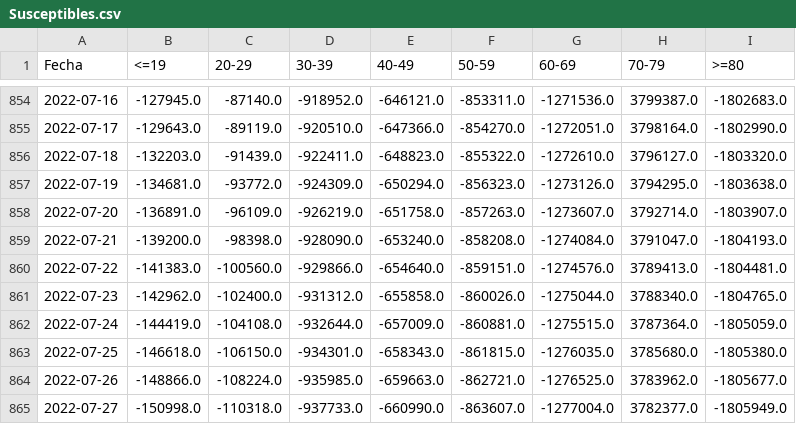
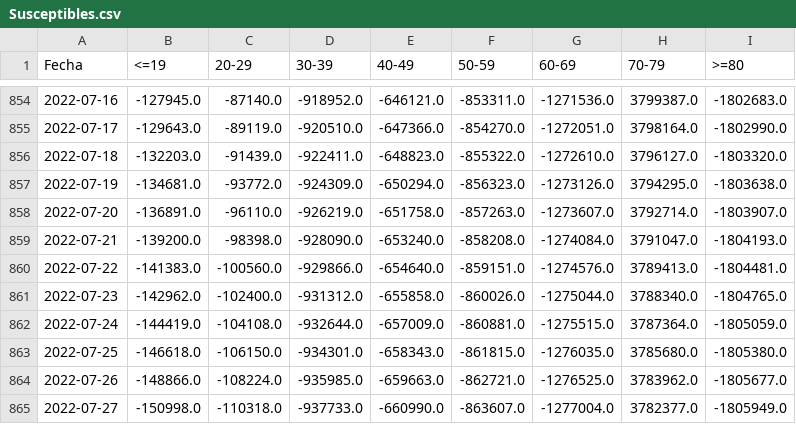
Before and after one commit to DLab/Analitica-Minsal, a CSV file: csv_output/Susceptibles.csv, drawn as a sheet; only a part is shown, gaps mark what is left out.

```diff
--- a/csv_output/Susceptibles.csv
+++ b/csv_output/Susceptibles.csv
@@ -857,3 +857,3 @@ Fecha,<=19,20-29,30-39,40-49,50-59,60-69,70-79,>=80
 2022-07-19,-134681.0,-93772.0,-924309.0,-650294.0,-856323.0,-1273126.0,3794295.0,-1803638.0
-2022-07-20,-136891.0,-96109.0,-926219.0,-651758.0,-857263.0,-1273607.0,3792714.0,-1803907.0
+2022-07-20,-136891.0,-96110.0,-926219.0,-651758.0,-857263.0,-1273607.0,3792714.0,-1803907.0
 2022-07-21,-139200.0,-98398.0,-928090.0,-653240.0,-858208.0,-1274084.0,3791047.0,-1804193.0
```
Also changed, not shown: csv_output/CFR_edad_sexo_std.csv, csv_output/CFR_edad_sexo_std_10s.csv, 29 other files.
